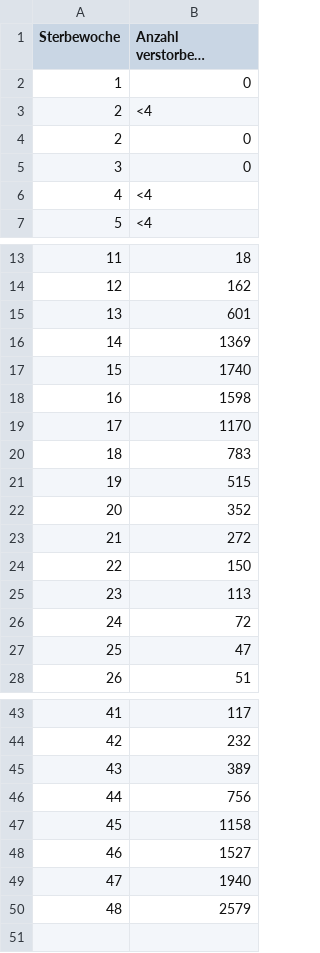
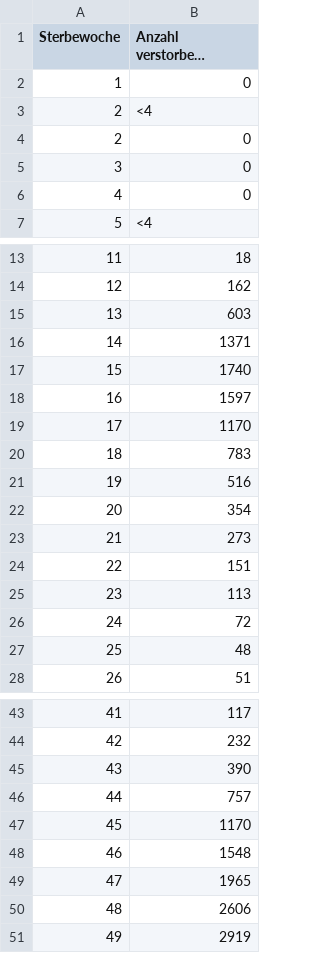
Before and after one commit to ofenloch/rki-data-evaluation, a CSV file: rki-data/RKI-COVID-19_Todesfaelle-csv/COVID_Todesfälle.csv, drawn as a sheet; only a part is shown, gaps mark what is left out; long unchanged cells end in …; removed rows and columns are numbered as before the commit, all else as after; the diff names each change by its address in the sheet, - before the commit and + after, or states it on an @@ line.

```diff
--- a/rki-data/RKI-COVID-19_Todesfaelle-csv/COVID_Todesfälle.csv
+++ b/rki-data/RKI-COVID-19_Todesfaelle-csv/COVID_Todesfälle.csv
-row 6: 4 | <4
+row 6: 4 | 0
-B15: 601
+B15: 603
-B16: 1369
+B16: 1371
-B18: 1598
+B18: 1597
-B21: 515
+B21: 516
-B22: 352
+B22: 354
-B23: 272
+B23: 273
-B24: 150
+B24: 151
-B27: 47
+B27: 48
-B45: 389
+B45: 390
-B46: 756
+B46: 757
-B47: 1158
+B47: 1170
-B48: 1527
+B48: 1548
-B49: 1940
+B49: 1965
-B50: 2579
+B50: 2606
+row 51: 49 | 2919
```
Also changed, not shown: rki-data/RKI-Nowcasting_Zahlen-csv/Erläuterung.csv, rki-data/RKI-Nowcasting_Zahlen-csv/Nowcast_R.csv, 1 other file.
